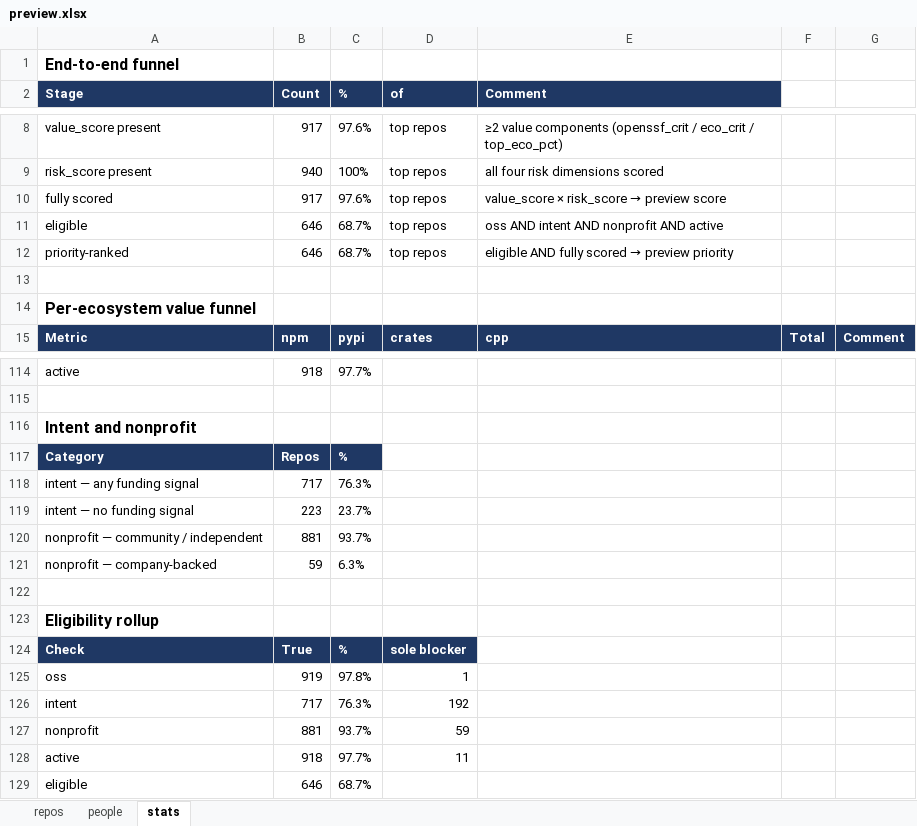
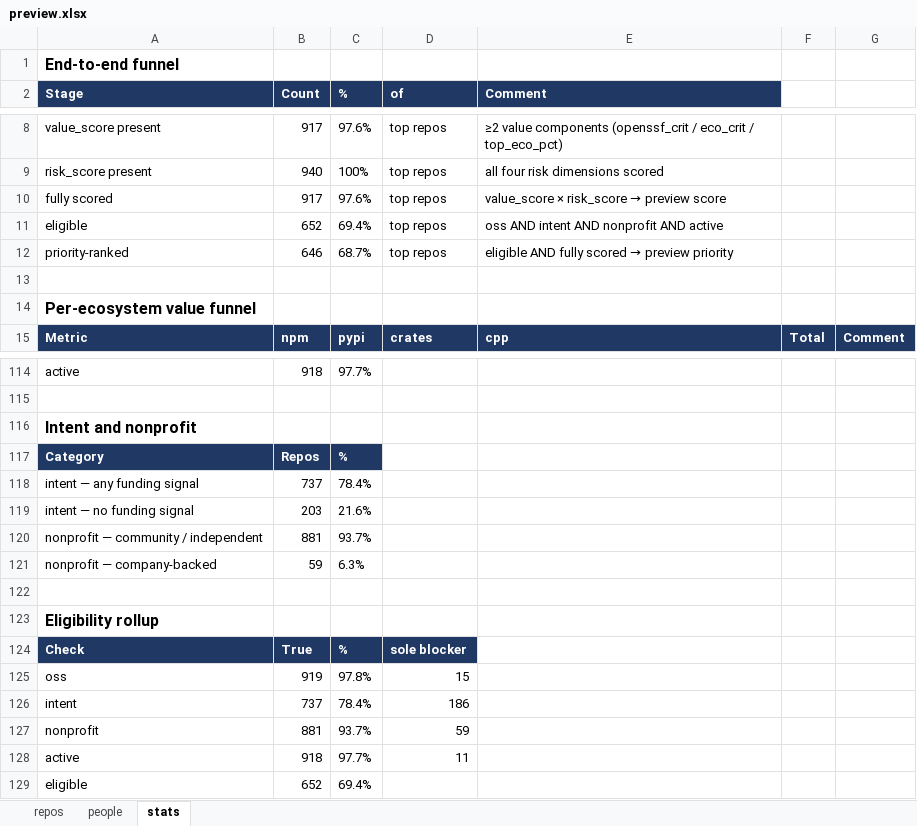
Before and after one commit to osendowment/model, an Excel workbook: data/preview/preview.xlsx, sheet stats, drawn as a sheet; only a part is shown, gaps mark what is left out; values as stored, in another font and other column widths than the file's, no borders; removed rows and columns are numbered as before the commit, all else as after; the diff names each change by its address in the sheet, - before the commit and + after, or states it on an @@ line.

```diff
--- a/data/preview/preview.xlsx (sheet stats)
+++ b/data/preview/preview.xlsx (sheet stats)
-B11 (Count): 646
+B11 (Count): 652
-C11 (%): 68.7%
+C11 (%): 69.4%
-B118 (Count): 717
+B118 (Count): 737
-C118 (%): 76.3%
+C118 (%): 78.4%
-B119 (Count): 223
+B119 (Count): 203
-C119 (%): 23.7%
+C119 (%): 21.6%
-D125 (of): 1
+D125 (of): 15
-row 126: intent | 717 | 76.3% | 192
+row 126: intent | 737 | 78.4% | 186
-B129 (Count): 646
+B129 (Count): 652
-C129 (%): 68.7%
+C129 (%): 69.4%
```
Also changed, not shown: sheet repos, 5 other files.
